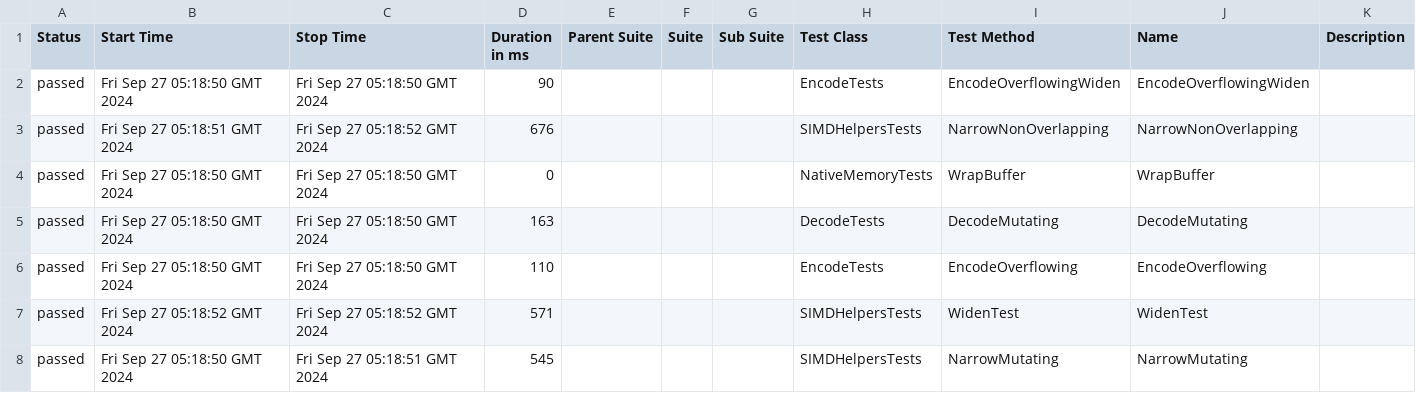
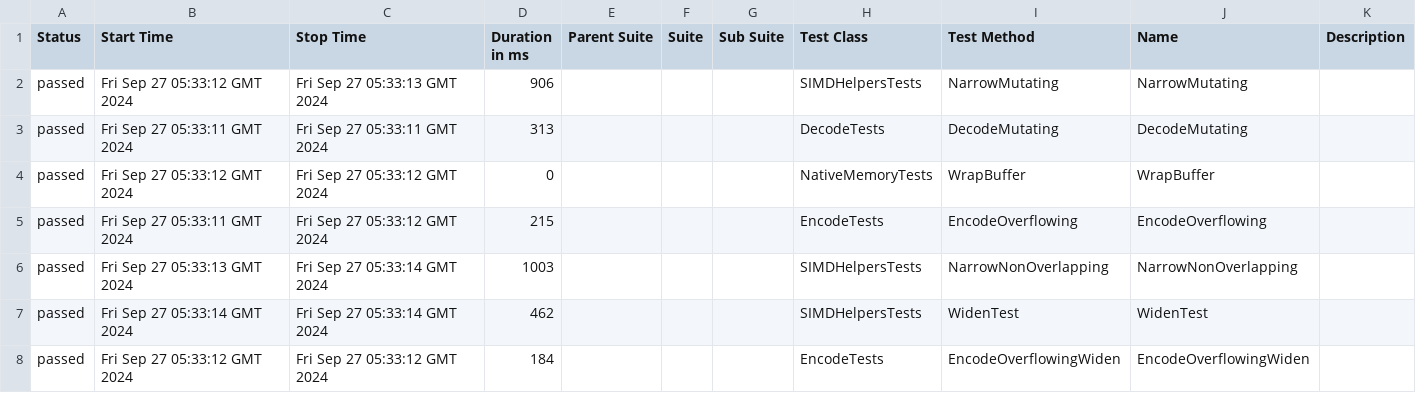
Before and after one commit to budgetdevv/Tokenizers.NET, a CSV file: data/suites.csv, drawn as a sheet.

```diff
--- a/data/suites.csv
+++ b/data/suites.csv
@@ -1,8 +1,8 @@
 "Status","Start Time","Stop Time","Duration in ms","Parent Suite","Suite","Sub Suite","Test Class","Test Method","Name","Description"
-"passed","Fri Sep 27 05:18:50 GMT 2024","Fri Sep 27 05:18:50 GMT 2024","90","","","","EncodeTests","EncodeOverflowingWiden","EncodeOverflowingWiden",""
-"passed","Fri Sep 27 05:18:51 GMT 2024","Fri Sep 27 05:18:52 GMT 2024","676","","","","SIMDHelpersTests","NarrowNonOverlapping","NarrowNonOverlapping",""
-"passed","Fri Sep 27 05:18:50 GMT 2024","Fri Sep 27 05:18:50 GMT 2024","0","","","","NativeMemoryTests","WrapBuffer","WrapBuffer",""
-"passed","Fri Sep 27 05:18:50 GMT 2024","Fri Sep 27 05:18:50 GMT 2024","163","","","","DecodeTests","DecodeMutating","DecodeMutating",""
-"passed","Fri Sep 27 05:18:50 GMT 2024","Fri Sep 27 05:18:50 GMT 2024","110","","","","EncodeTests","EncodeOverflowing","EncodeOverflowing",""
-"passed","Fri Sep 27 05:18:52 GMT 2024","Fri Sep 27 05:18:52 GMT 2024","571","","","","SIMDHelpersTests","WidenTest","WidenTest",""
-"passed","Fri Sep 27 05:18:50 GMT 2024","Fri Sep 27 05:18:51 GMT 2024","545","","","","SIMDHelpersTests","NarrowMutating","NarrowMutating",""
+"passed","Fri Sep 27 05:33:12 GMT 2024","Fri Sep 27 05:33:13 GMT 2024","906","","","","SIMDHelpersTests","NarrowMutating","NarrowMutating",""
+"passed","Fri Sep 27 05:33:11 GMT 2024","Fri Sep 27 05:33:11 GMT 2024","313","","","","DecodeTests","DecodeMutating","DecodeMutating",""
+"passed","Fri Sep 27 05:33:12 GMT 2024","Fri Sep 27 05:33:12 GMT 2024","0","","","","NativeMemoryTests","WrapBuffer","WrapBuffer",""
+"passed","Fri Sep 27 05:33:11 GMT 2024","Fri Sep 27 05:33:12 GMT 2024","215","","","","EncodeTests","EncodeOverflowing","EncodeOverflowing",""
+"passed","Fri Sep 27 05:33:13 GMT 2024","Fri Sep 27 05:33:14 GMT 2024","1003","","","","SIMDHelpersTests","NarrowNonOverlapping","NarrowNonOverlapping",""
+"passed","Fri Sep 27 05:33:14 GMT 2024","Fri Sep 27 05:33:14 GMT 2024","462","","","","SIMDHelpersTests","WidenTest","WidenTest",""
+"passed","Fri Sep 27 05:33:12 GMT 2024","Fri Sep 27 05:33:12 GMT 2024","184","","","","EncodeTests","EncodeOverflowingWiden","EncodeOverflowingWiden",""
```
Also changed, not shown: 35 other files.
